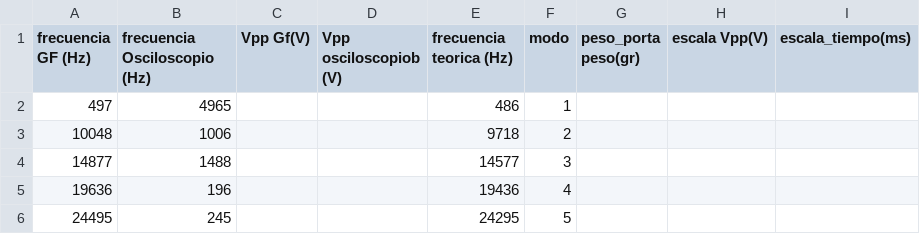
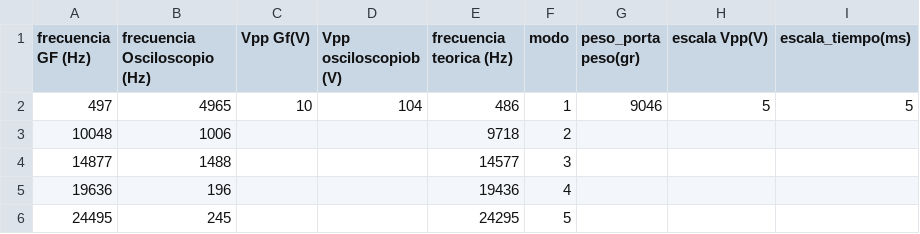
Before and after one commit to juanqwerty773/labo-2, a CSV file: clase5/sheets/Hoja 5.csv, drawn as a sheet.

Commit message:
Subir clase5/sheets/Hoja 5.csv desde Google Sheets

```diff
--- a/clase5/sheets/Hoja 5.csv
+++ b/clase5/sheets/Hoja 5.csv
@@ -1,3 +1,3 @@
 frecuencia GF (Hz),frecuencia Osciloscopio (Hz),Vpp Gf(V),Vpp osciloscopiob (V),frecuencia teorica (Hz),modo,peso_porta peso(gr),escala Vpp(V),escala_tiempo(ms)
-497,4965,,,486,1,,,
+497,4965,10,104,486,1,9046,5,5
 10048,1006,,,9718,2,,,
```
